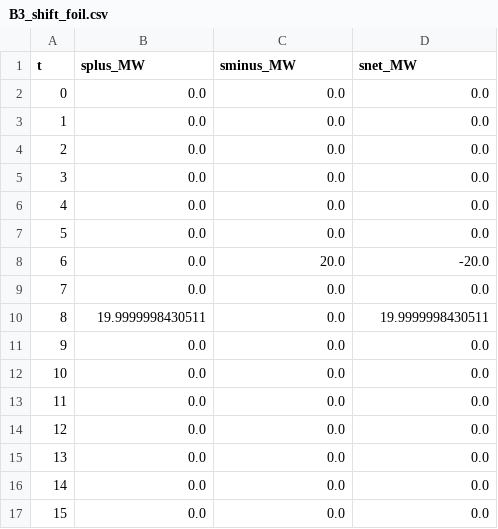
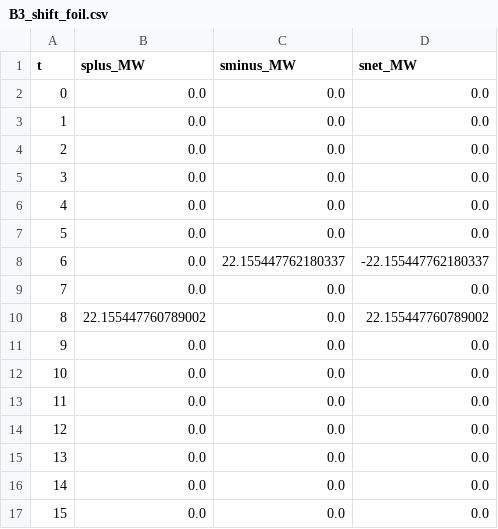
Before and after one commit to TomasStevenson/Counterfactual-Explanations-for-optimization-problems, a CSV file: Mixed/UC-Experiments/B3_shift_foil.csv, drawn as a sheet; only a part is shown.

```diff
--- a/Mixed/UC-Experiments/B3_shift_foil.csv
+++ b/Mixed/UC-Experiments/B3_shift_foil.csv
@@ -7,5 +7,5 @@ t,splus_MW,sminus_MW,snet_MW
 5,0.0,0.0,0.0
-6,0.0,20.0,-20.0
+6,0.0,22.155447762180337,-22.155447762180337
 7,0.0,0.0,0.0
-8,19.9999998430511,0.0,19.9999998430511
+8,22.155447760789002,0.0,22.155447760789002
 9,0.0,0.0,0.0
```
Also changed, not shown: Mixed/UC-Experiments/A1_shift_costs_base_vs_foil.csv, Mixed/UC-Experiments/B3_uc_compare_long.csv, 19 other files.
